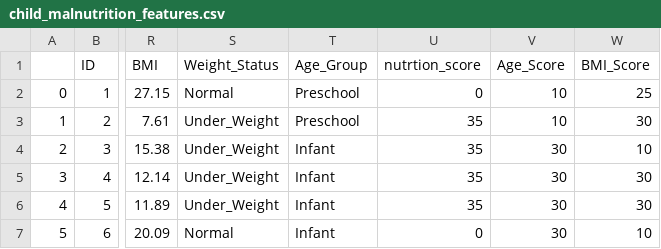
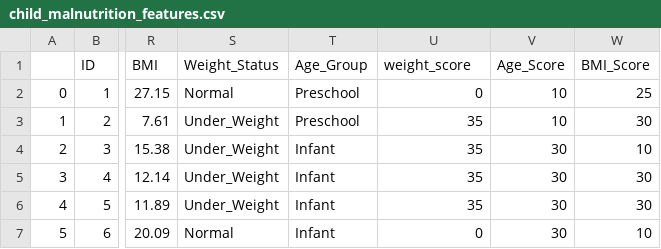
Before and after one commit to ranaajwad498-hue/ML_Intership, a CSV file: 8-Feature_Engineering/child_malnutrition_features.csv, drawn as a sheet; only a part is shown, gaps mark what is left out; the diff names each change by its address in the sheet, - before the commit and + after, or states it on an @@ line.

Commit message:
child_malnutrition_features

```diff
--- a/8-Feature_Engineering/child_malnutrition_features.csv
+++ b/8-Feature_Engineering/child_malnutrition_features.csv
-U1: nutrtion_score
+U1: weight_score
```
Also changed, not shown: 1 other file.
